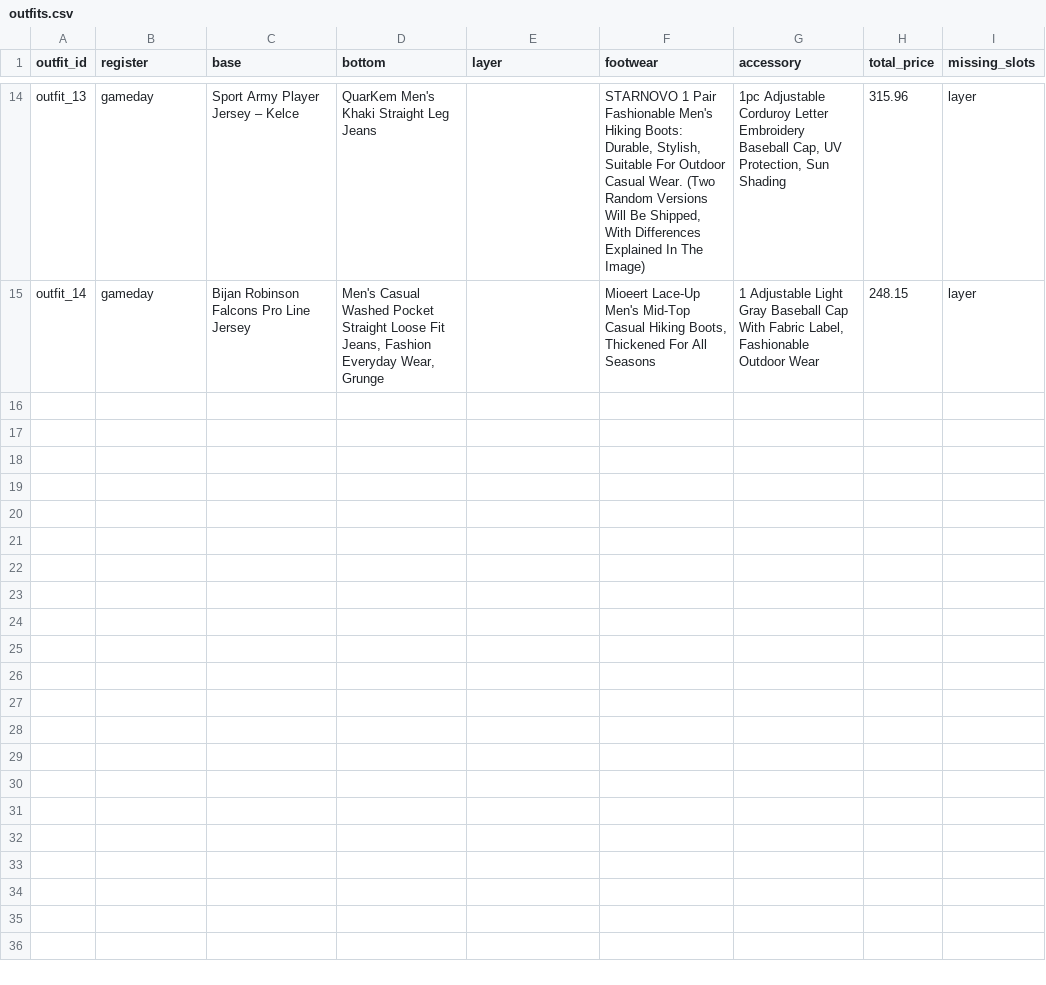
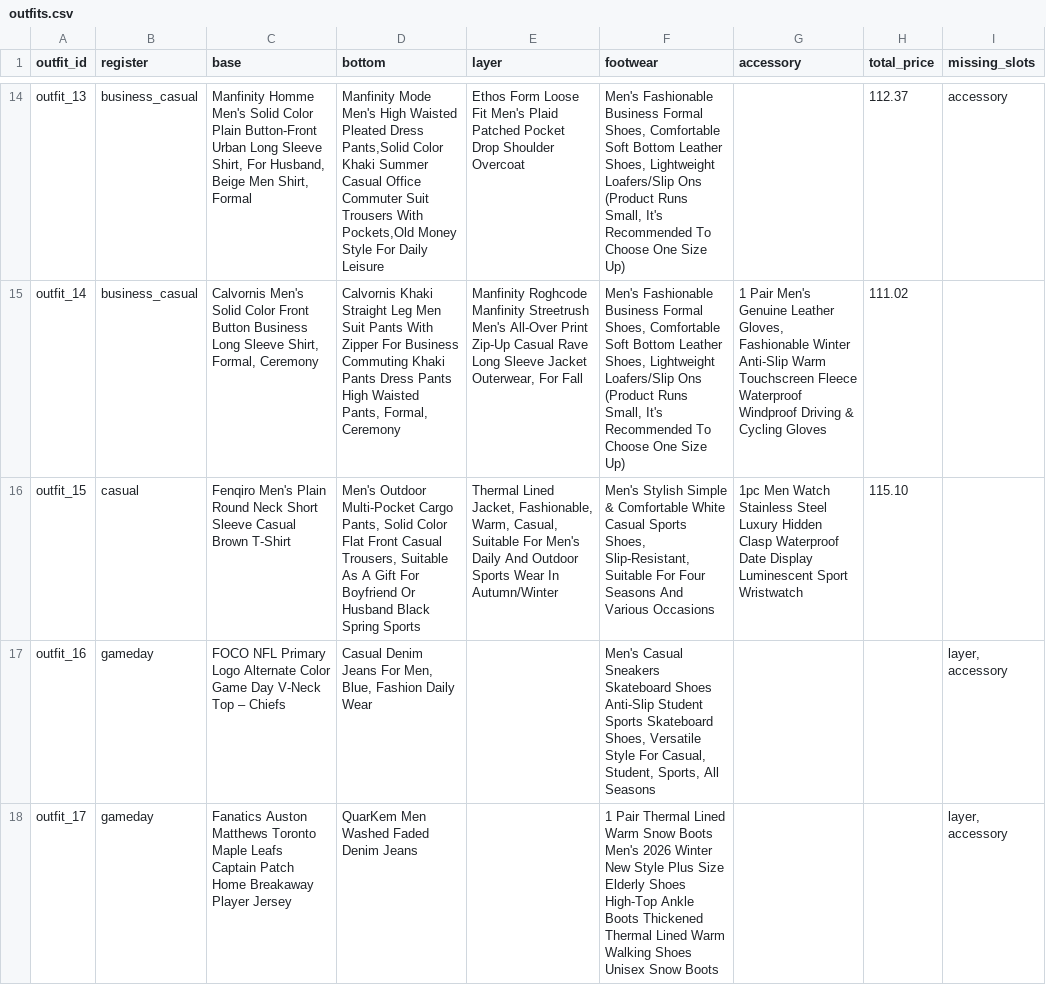
Before and after one commit to thatfootball12/thatfootball12-links, a CSV file: outfits.csv, drawn as a sheet; only a part is shown, gaps mark what is left out; the diff covers the shown part only; the diff names each change by its address in the sheet, - before the commit and + after, or states it on an @@ line.

```diff
--- a/outfits.csv
+++ b/outfits.csv
-B14:B15 (register): gameday
+B14:B15 (register): business_casual
-C14 (base): Sport Army Player Jersey – Kelce
+C14 (base): Manfinity Homme Men's Solid Color Plain Button-Front Urban Long Sleeve Shirt, For Husband, Beige Men Shirt, Formal
-D14 (bottom): QuarKem Men's Khaki Straight Leg Jeans
+D14 (bottom): Manfinity Mode Men's High Waisted Pleated Dress Pants,Solid Color Khaki Summer Casual Office Commuter Suit Trousers With Pockets,Old Money Style For Daily Leisure
-E14 (layer): (empty)
+E14 (layer): Ethos Form Loose Fit Men's Plaid Patched Pocket Drop Shoulder Overcoat
-F14 (footwear): STARNOVO 1 Pair Fashionable Men's Hiking Boots: Durable, Stylish, Suitable For Outdoor Casual Wear. (Two Random Versions Will Be Shipped, With Differences Explained In The Image)
+F14 (footwear): Men's Fashionable Business Formal Shoes, Comfortable Soft Bottom Leather Shoes, Lightweight Loafers/Slip Ons (Product Runs Small, It's Recommended To Choose One Size Up)
-G14 (accessory): 1pc Adjustable Corduroy Letter Embroidery Baseball Cap, UV Protection, Sun Shading
+G14 (accessory): (empty)
-H14 (total_price): 315.96
+H14 (total_price): 112.37
-I14 (missing_slots): layer
+I14 (missing_slots): accessory
-C15 (base): Bijan Robinson Falcons Pro Line Jersey
+C15 (base): Calvornis Men's Solid Color Front Button Business Long Sleeve Shirt, Formal, Ceremony
-D15 (bottom): Men's Casual Washed Pocket Straight Loose Fit Jeans, Fashion Everyday Wear, Grunge
+D15 (bottom): Calvornis Khaki Straight Leg Men Suit Pants With Zipper For Business Commuting Khaki Pants Dress Pants High Waisted Pants, Formal, Ceremony
-E15 (layer): (empty)
+E15 (layer): Manfinity Roghcode Manfinity Streetrush Men's All-Over Print Zip-Up Casual Rave Long Sleeve Jacket Outerwear, For Fall
-F15 (footwear): Mioeert Lace-Up Men's Mid-Top Casual Hiking Boots, Thickened For All Seasons
+F15 (footwear): Men's Fashionable Business Formal Shoes, Comfortable Soft Bottom Leather Shoes, Lightweight Loafers/Slip Ons (Product Runs Small, It's Recommended To Choose One Size Up)
-G15 (accessory): 1 Adjustable Light Gray Baseball Cap With Fabric Label, Fashionable Outdoor Wear
+G15 (accessory): 1 Pair Men's Genuine Leather Gloves, Fashionable Winter Anti-Slip Warm Touchscreen Fleece Waterproof Windproof Driving & Cycling Gloves
-H15 (total_price): 248.15
+H15 (total_price): 111.02
-I15 (missing_slots): layer
+I15 (missing_slots): (empty)
+row 16: outfit_15 | casual | Fenqiro Men's Plain Round Neck Short Sleeve Casual Brown T-Shirt | Men's Outdoor Multi-Pocket Cargo Pants, Solid Color Flat Front Casual Trousers, Suitable As A Gift For Boyfriend Or Husband Black Spring Sports | Thermal Lined Jacket, Fashionable, Warm, Casual, Suitable For Men's Daily And Outdoor Sports Wear In Autumn/Winter | Men's Stylish Simple & Comfortable White Casual Sports Shoes, Slip-Resistant, Suitable For Four Seasons And Various Occasions | 1pc Men Watch Stainless Steel Luxury Hidden Clasp Waterproof Date Display Luminescent Sport Wristwatch | 115.10
+row 17: outfit_16 | gameday | FOCO NFL Primary Logo Alternate Color Game Day V-Neck Top – Chiefs | Casual Denim Jeans For Men, Blue, Fashion Daily Wear |  | Men's Casual Sneakers Skateboard Shoes Anti-Slip Student Sports Skateboard Shoes, Versatile Style For Casual, Student, Sports, All Seasons |  |  | layer, accessory
+row 18: outfit_17 | gameday | Fanatics Auston Matthews Toronto Maple Leafs Captain Patch Home Breakaway Player Jersey | QuarKem Men Washed Faded Denim Jeans |  | 1 Pair Thermal Lined Warm Snow Boots Men's 2026 Winter New Style Plus Size Elderly Shoes High-Top Ankle Boots Thickened Thermal Lined Warm Walking Shoes Unisex Snow Boots |  |  | layer, accessory
```
Also changed, not shown: 87 edited cells elsewhere in this file, classified_products.csv, parsed_products.csv, 1 other file.
